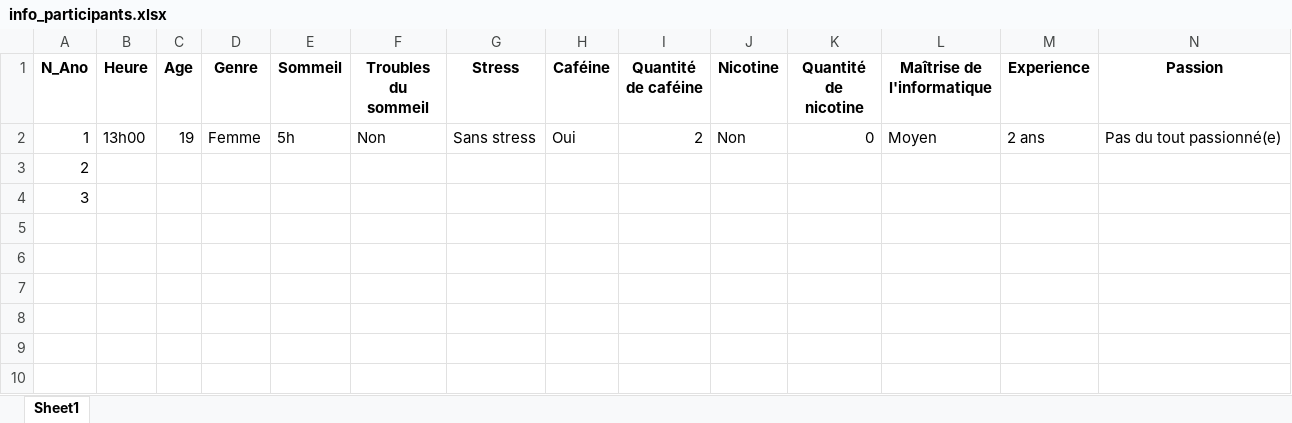
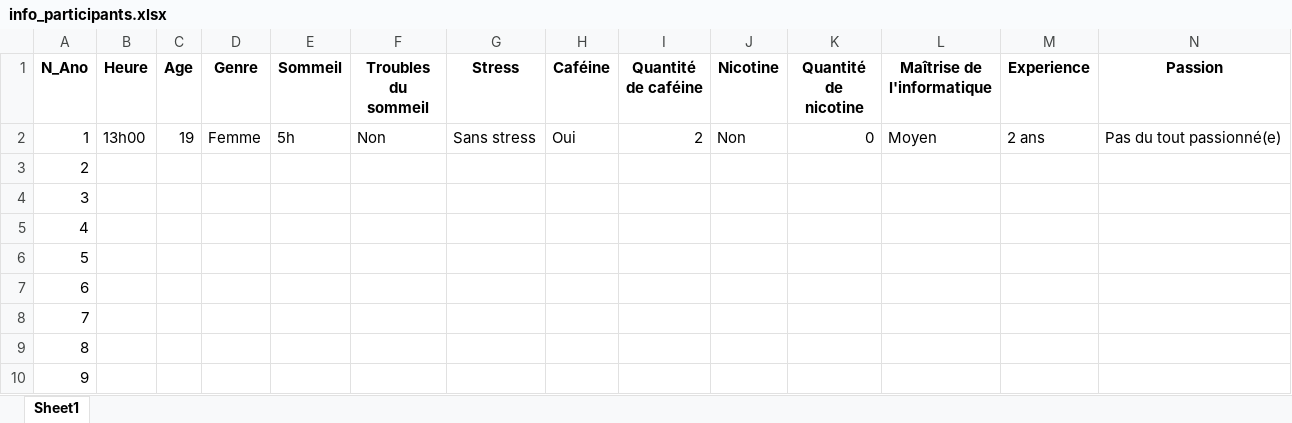
Before and after one commit to LeoGarciaCochard/Stage2024, an Excel workbook: Sources/info_participants.xlsx, sheet Sheet1, drawn as a sheet; only a part is shown; values as stored, in another font and other column widths than the file's, no borders; rows hold the shown columns only; the diff names each change by its address in the sheet, - before the commit and + after, or states it on an @@ line.

```diff
--- a/Sources/info_participants.xlsx (sheet Sheet1)
+++ b/Sources/info_participants.xlsx (sheet Sheet1)
+row 5: 4
+row 6: 5
+row 7: 6
+row 8: 7
+row 9: 8
+row 10: 9
```
Also changed, not shown: 13 other files.
